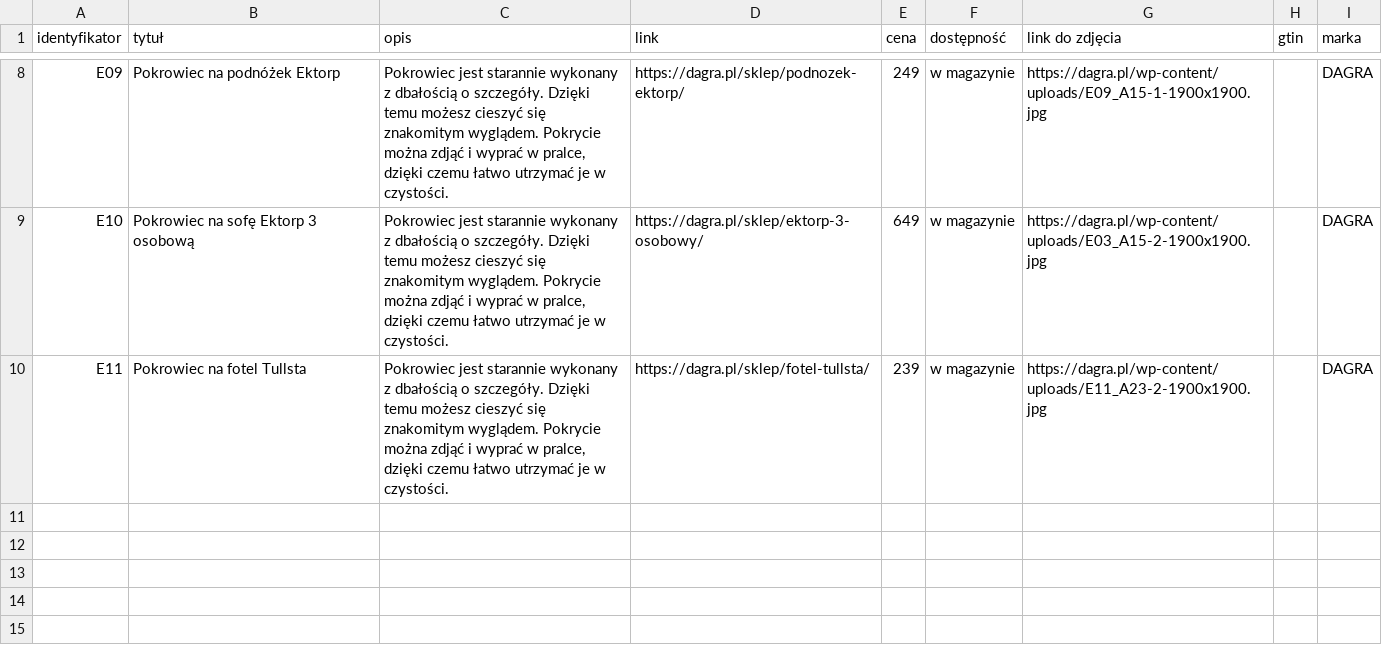
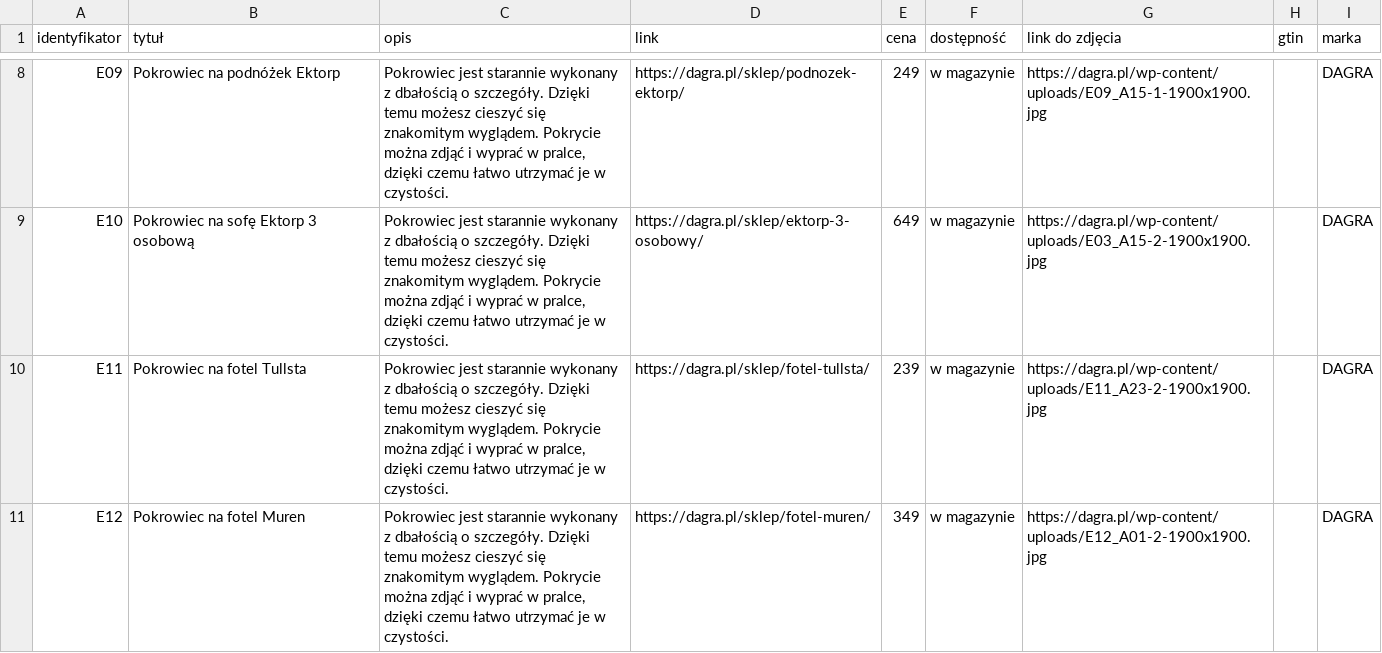
Before and after one commit to Valdri/xml-product-feed-dagra, a CSV file: google.csv, drawn as a sheet; only a part is shown, gaps mark what is left out; the diff names each change by its address in the sheet, - before the commit and + after, or states it on an @@ line.

```diff
--- a/google.csv
+++ b/google.csv
+row 11: E12 | Pokrowiec na fotel Muren | Pokrowiec jest starannie wykonany z dbałością o szczegóły. Dzięki temu możesz cieszyć się znakomitym wyglądem. Pokrycie można zdjąć i wyprać w pralce, dzięki czemu łatwo utrzymać je w czystości. | https://dagra.pl/sklep/fotel-muren/ | 349 | w magazynie | https://dagra.pl/wp-content/uploads/E12_A01-2-1900x1900.jpg |  | DAGRA
```
Also changed, not shown: facebook.csv, 1 other file.
